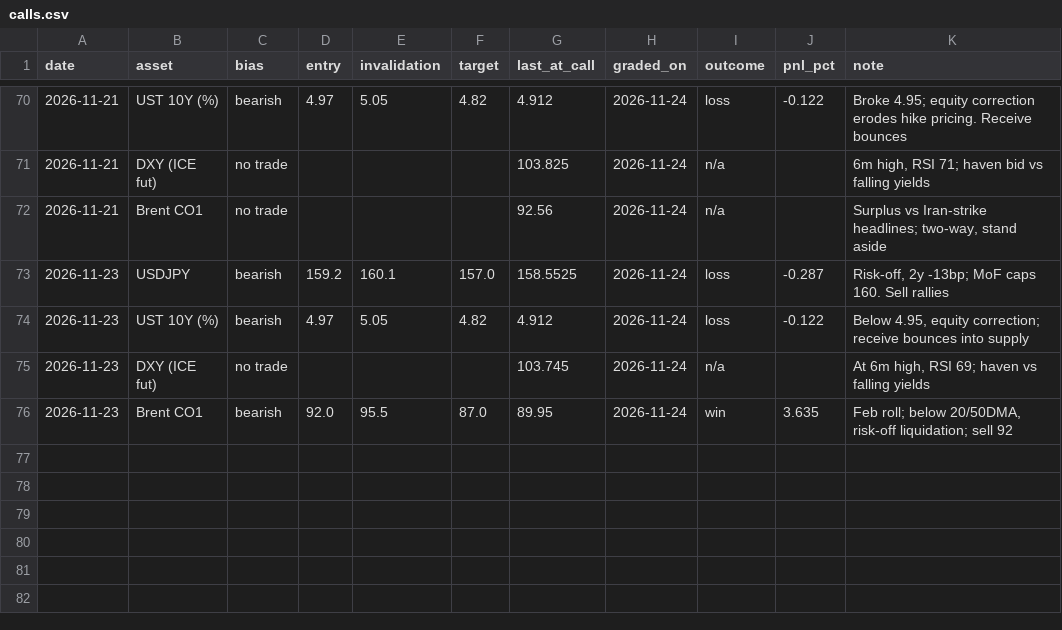
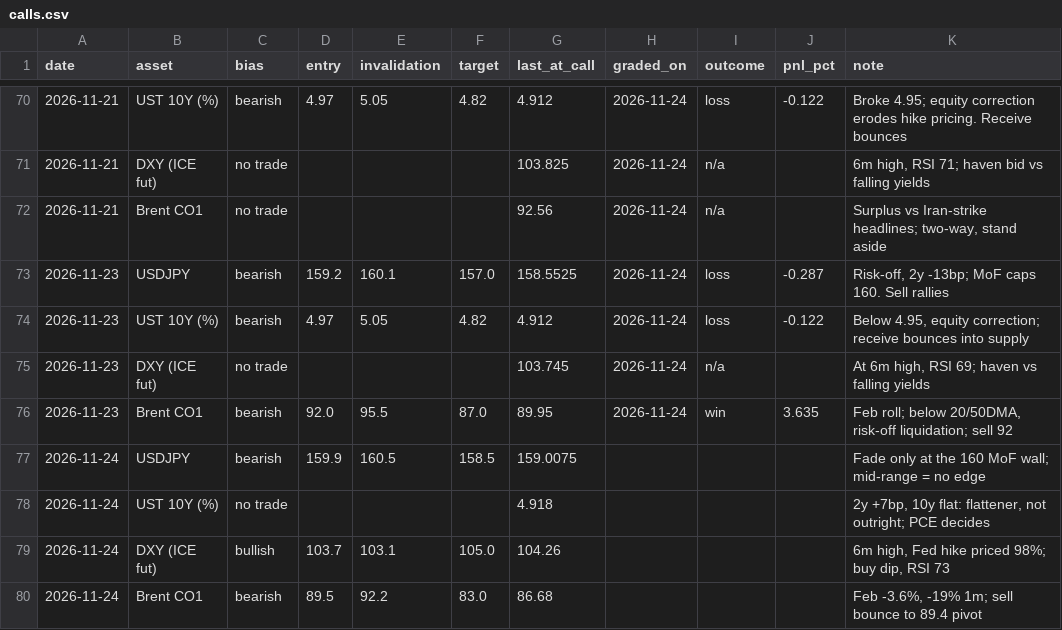
Before and after one commit to patsrivanich123/Trading-outputs, a CSV file: journal/calls.csv, drawn as a sheet; only a part is shown, gaps mark what is left out; the diff names each change by its address in the sheet, - before the commit and + after, or states it on an @@ line.

```diff
--- a/journal/calls.csv
+++ b/journal/calls.csv
+row 77: 2026-11-24 | USDJPY | bearish | 159.9 | 160.5 | 158.5 | 159.0075 |  |  |  | Fade only at the 160 MoF wall; mid-range = no edge
+row 78: 2026-11-24 | UST 10Y (%) | no trade |  |  |  | 4.918 |  |  |  | 2y +7bp, 10y flat: flattener, not outright; PCE decides
+row 79: 2026-11-24 | DXY (ICE fut) | bullish | 103.7 | 103.1 | 105.0 | 104.26 |  |  |  | 6m high, Fed hike priced 98%; buy dip, RSI 73
+row 80: 2026-11-24 | Brent CO1 | bearish | 89.5 | 92.2 | 83.0 | 86.68 |  |  |  | Feb -3.6%, -19% 1m; sell bounce to 89.4 pivot
```
Also changed, not shown: 4 other files.
